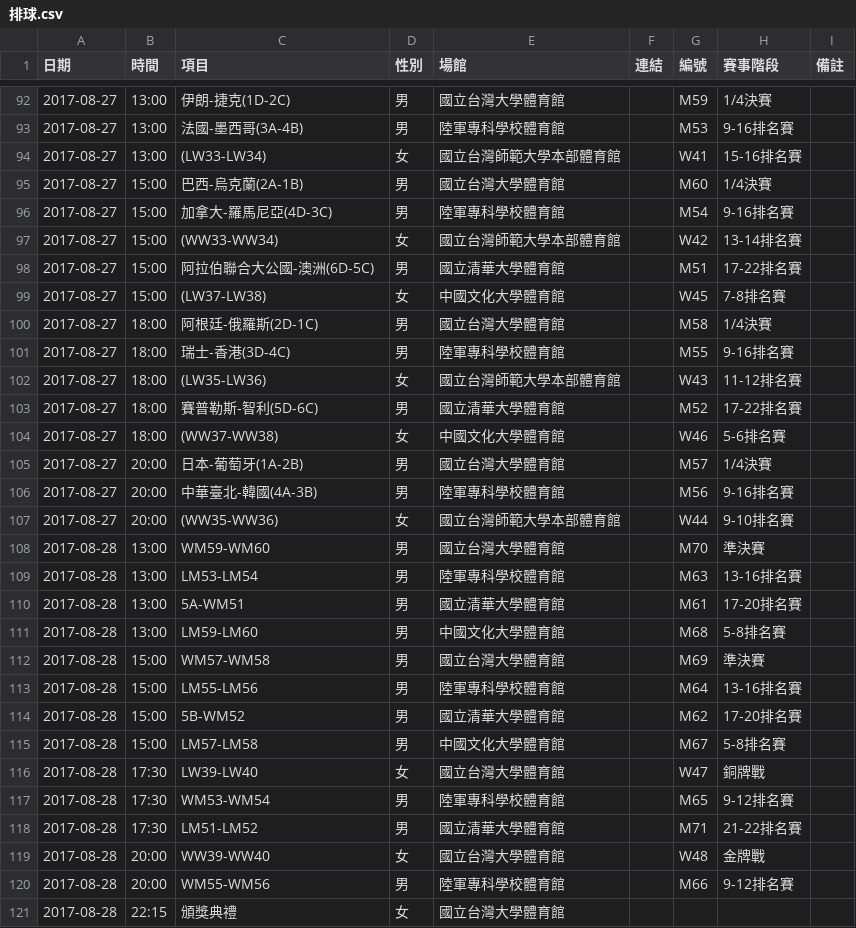
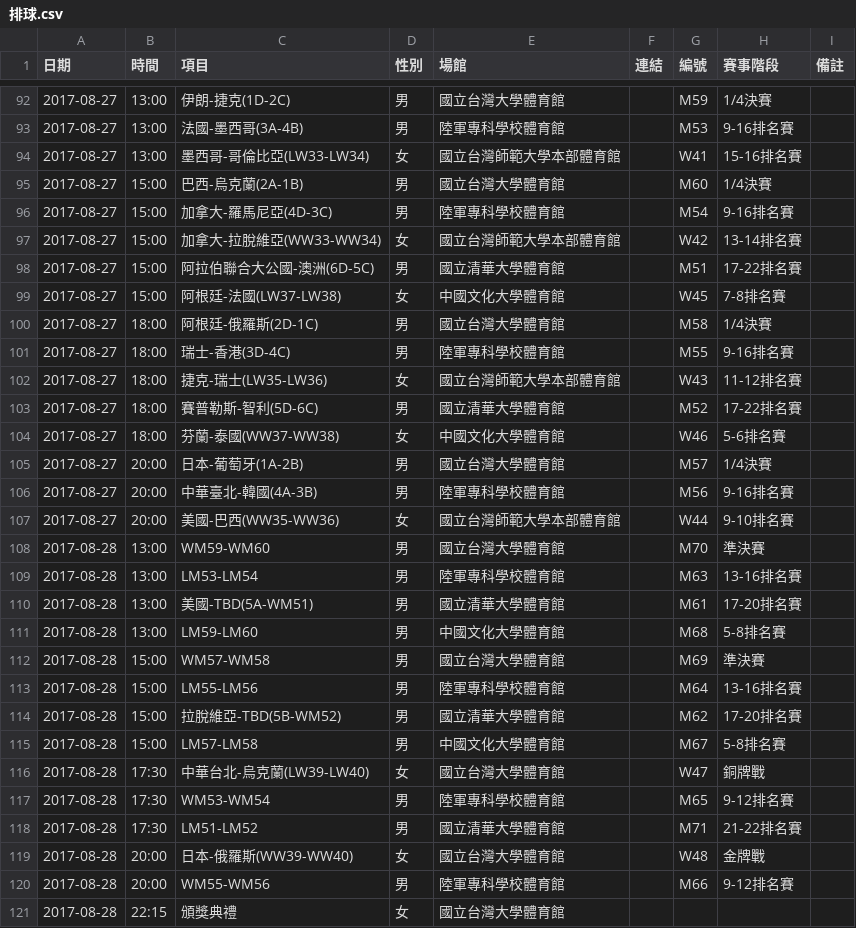
Before and after one commit to nthspace/universiade-scripts, a CSV file: schedules/排球.csv, drawn as a sheet; only a part is shown, gaps mark what is left out.

Commit message:
update schedules of advanced teams on 8/27.28

```diff
--- a/schedules/排球.csv
+++ b/schedules/排球.csv
@@ -93,19 +93,19 @@
 2017-08-27,13:00,法國-墨西哥(3A-4B),男,陸軍專科學校體育館,,M53,9-16排名賽,
-2017-08-27,13:00,(LW33-LW34),女,國立台灣師範大學本部體育館,,W41,15-16排名賽,
+2017-08-27,13:00,墨西哥-哥倫比亞(LW33-LW34),女,國立台灣師範大學本部體育館,,W41,15-16排名賽,
 2017-08-27,15:00,巴西-烏克蘭(2A-1B),男,國立台灣大學體育館,,M60,1/4決賽,
 2017-08-27,15:00,加拿大-羅馬尼亞(4D-3C),男,陸軍專科學校體育館,,M54,9-16排名賽,
-2017-08-27,15:00,(WW33-WW34),女,國立台灣師範大學本部體育館,,W42,13-14排名賽,
+2017-08-27,15:00,加拿大-拉脫維亞(WW33-WW34),女,國立台灣師範大學本部體育館,,W42,13-14排名賽,
 2017-08-27,15:00,阿拉伯聯合大公國-澳洲(6D-5C),男,國立清華大學體育館,,M51,17-22排名賽,
-2017-08-27,15:00,(LW37-LW38),女,中國文化大學體育館,,W45,7-8排名賽,
+2017-08-27,15:00,阿根廷-法國(LW37-LW38),女,中國文化大學體育館,,W45,7-8排名賽,
 2017-08-27,18:00,阿根廷-俄羅斯(2D-1C),男,國立台灣大學體育館,,M58,1/4決賽,
 2017-08-27,18:00,瑞士-香港(3D-4C),男,陸軍專科學校體育館,,M55,9-16排名賽,
-2017-08-27,18:00,(LW35-LW36),女,國立台灣師範大學本部體育館,,W43,11-12排名賽,
+2017-08-27,18:00,捷克-瑞士(LW35-LW36),女,國立台灣師範大學本部體育館,,W43,11-12排名賽,
 2017-08-27,18:00,賽普勒斯-智利(5D-6C),男,國立清華大學體育館,,M52,17-22排名賽,
-2017-08-27,18:00,(WW37-WW38),女,中國文化大學體育館,,W46,5-6排名賽,
+2017-08-27,18:00,芬蘭-泰國(WW37-WW38),女,中國文化大學體育館,,W46,5-6排名賽,
 2017-08-27,20:00,日本-葡萄牙(1A-2B),男,國立台灣大學體育館,,M57,1/4決賽,
 2017-08-27,20:00,中華臺北-韓國(4A-3B),男,陸軍專科學校體育館,,M56,9-16排名賽,
-2017-08-27,20:00,(WW35-WW36),女,國立台灣師範大學本部體育館,,W44,9-10排名賽,
+2017-08-27,20:00,美國-巴西(WW35-WW36),女,國立台灣師範大學本部體育館,,W44,9-10排名賽,
 2017-08-28,13:00,WM59-WM60,男,國立台灣大學體育館,,M70,準決賽,
 2017-08-28,13:00,LM53-LM54,男,陸軍專科學校體育館,,M63,13-16排名賽,
-2017-08-28,13:00,5A-WM51,男,國立清華大學體育館,,M61,17-20排名賽,
+2017-08-28,13:00,美國-TBD(5A-WM51),男,國立清華大學體育館,,M61,17-20排名賽,
 2017-08-28,13:00,LM59-LM60,男,中國文化大學體育館,,M68,5-8排名賽,
@@ -113,8 +113,8 @@
 2017-08-28,15:00,LM55-LM56,男,陸軍專科學校體育館,,M64,13-16排名賽,
-2017-08-28,15:00,5B-WM52,男,國立清華大學體育館,,M62,17-20排名賽,
+2017-08-28,15:00,拉脫維亞-TBD(5B-WM52),男,國立清華大學體育館,,M62,17-20排名賽,
 2017-08-28,15:00,LM57-LM58,男,中國文化大學體育館,,M67,5-8排名賽,
-2017-08-28,17:30,LW39-LW40,女,國立台灣大學體育館,,W47,銅牌戰,
+2017-08-28,17:30,中華台北-烏克蘭(LW39-LW40),女,國立台灣大學體育館,,W47,銅牌戰,
 2017-08-28,17:30,WM53-WM54,男,陸軍專科學校體育館,,M65,9-12排名賽,
 2017-08-28,17:30,LM51-LM52,男,國立清華大學體育館,,M71,21-22排名賽,
-2017-08-28,20:00,WW39-WW40,女,國立台灣大學體育館,,W48,金牌戰,
+2017-08-28,20:00,日本-俄羅斯(WW39-WW40),女,國立台灣大學體育館,,W48,金牌戰,
 2017-08-28,20:00,WM55-WM56,男,陸軍專科學校體育館,,M66,9-12排名賽,
```
Also changed, not shown: schedules/棒球.csv, schedules/水球.csv, 2 other files.
